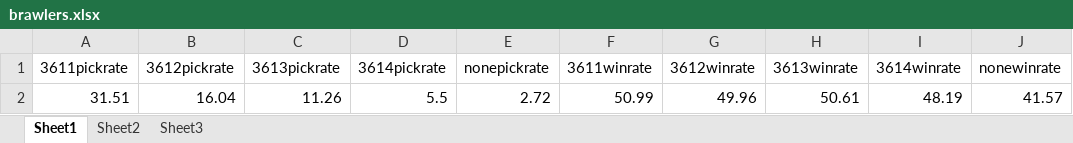
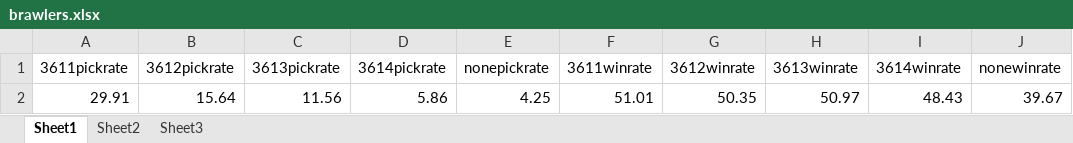
Before and after one commit to Zortrox/RitoAPI, an Excel workbook: site/brawlers.xlsx, sheet Sheet1, drawn as a sheet; values as stored, in another font and other column widths than the file's, no borders; removed rows and columns are numbered as before the commit, all else as after; the diff names each change by its address in the sheet, - before the commit and + after, or states it on an @@ line.

```diff
--- a/site/brawlers.xlsx (sheet Sheet1)
+++ b/site/brawlers.xlsx (sheet Sheet1)
-row 2: 31.51 | 16.04 | 11.26 | 5.5 | 2.72 | 50.99 | 49.96 | 50.61 | 48.19 | 41.57
+row 2: 29.91 | 15.64 | 11.56 | 5.86 | 4.25 | 51.01 | 50.35 | 50.97 | 48.43 | 39.67
```
Also changed, not shown: 8 other files.
